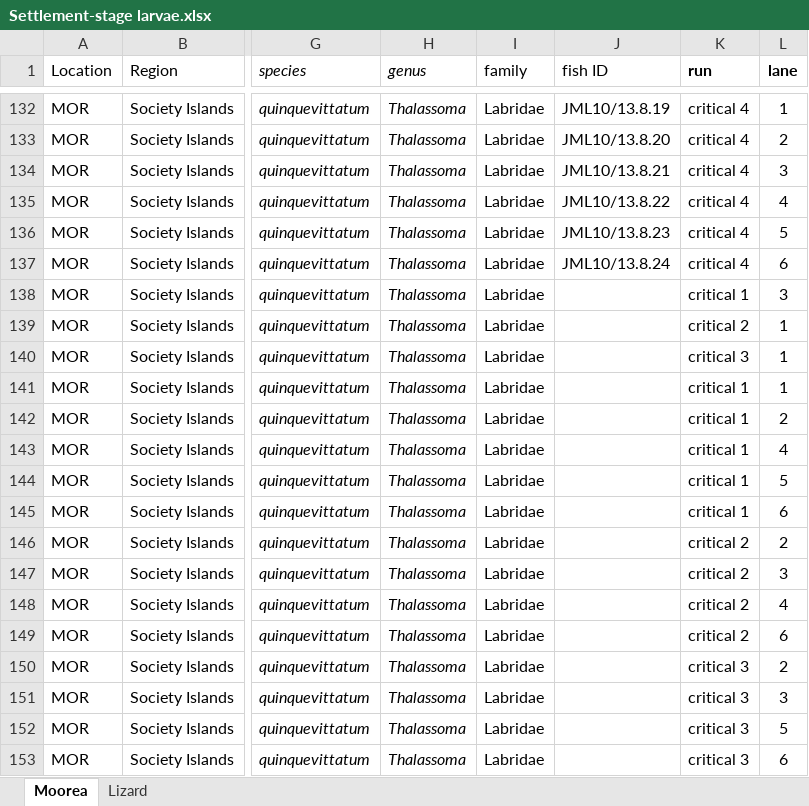
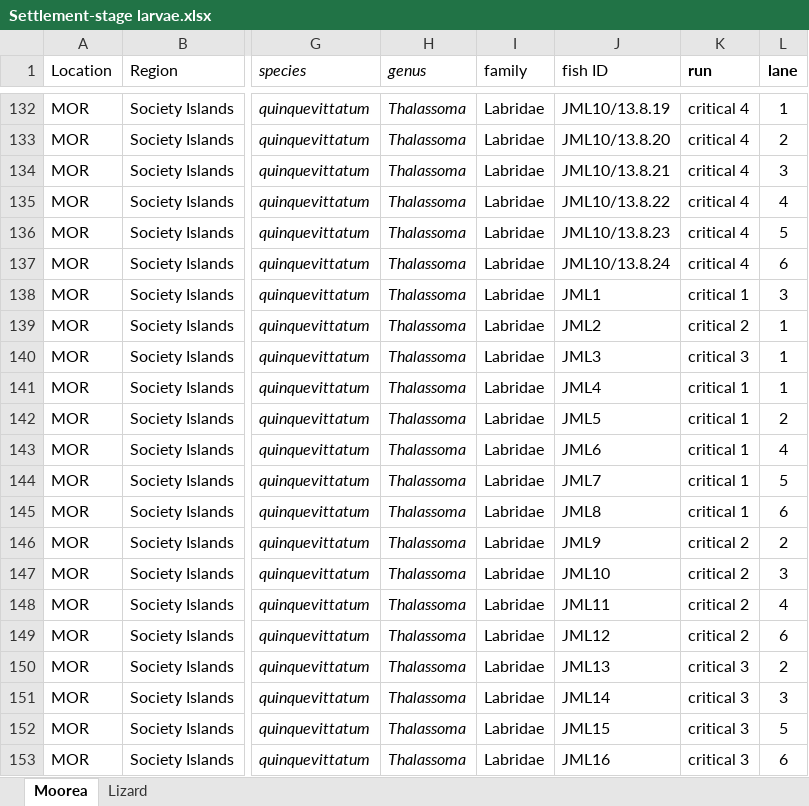
Before and after one commit to open-AIMS/tropical_ucrit_data, an Excel workbook: source_data/Settlement-stage larvae.xlsx, sheet Moorea, drawn as a sheet; only a part is shown, gaps mark what is left out; values as stored, in another font and other column widths than the file's, no borders; the diff names each change by its address in the sheet, - before the commit and + after, or states it on an @@ line.

```diff
--- a/source_data/Settlement-stage larvae.xlsx (sheet Moorea)
+++ b/source_data/Settlement-stage larvae.xlsx (sheet Moorea)
-J138 (fish ID): (empty)
+J138 (fish ID): JML1
-J139 (fish ID): (empty)
+J139 (fish ID): JML2
-J140 (fish ID): (empty)
+J140 (fish ID): JML3
-J141 (fish ID): (empty)
+J141 (fish ID): JML4
-J142 (fish ID): (empty)
+J142 (fish ID): JML5
-J143 (fish ID): (empty)
+J143 (fish ID): JML6
-J144 (fish ID): (empty)
+J144 (fish ID): JML7
-J145 (fish ID): (empty)
+J145 (fish ID): JML8
-J146 (fish ID): (empty)
+J146 (fish ID): JML9
-J147 (fish ID): (empty)
+J147 (fish ID): JML10
-J148 (fish ID): (empty)
+J148 (fish ID): JML11
-J149 (fish ID): (empty)
+J149 (fish ID): JML12
-J150 (fish ID): (empty)
+J150 (fish ID): JML13
-J151 (fish ID): (empty)
+J151 (fish ID): JML14
-J152 (fish ID): (empty)
+J152 (fish ID): JML15
-J153 (fish ID): (empty)
+J153 (fish ID): JML16
```
Also changed, not shown: 14 other files.
